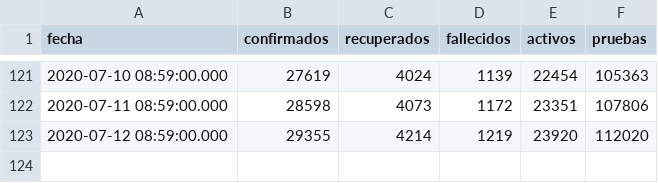
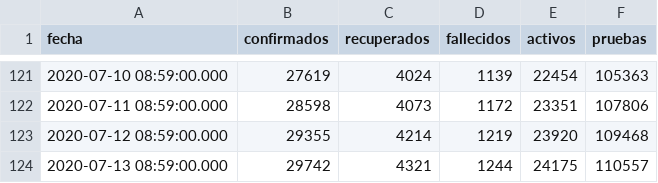
Before and after one commit to ncovgt2020/ncovgt2020, a CSV file: data/resumen_todos.csv, drawn as a sheet; only a part is shown, gaps mark what is left out.

```diff
--- a/data/resumen_todos.csv
+++ b/data/resumen_todos.csv
@@ -122,2 +122,3 @@ fecha,confirmados,recuperados,fallecidos,activos,pruebas
 2020-07-11 08:59:00.000,28598,4073,1172,23351,107806
-2020-07-12 08:59:00.000,29355,4214,1219,23920,112020
+2020-07-12 08:59:00.000,29355,4214,1219,23920,109468
+2020-07-13 08:59:00.000,29742,4321,1244,24175,110557
```
Also changed, not shown: data/confirmados_region.csv, data/pruebas_original.csv, 6 other files.
